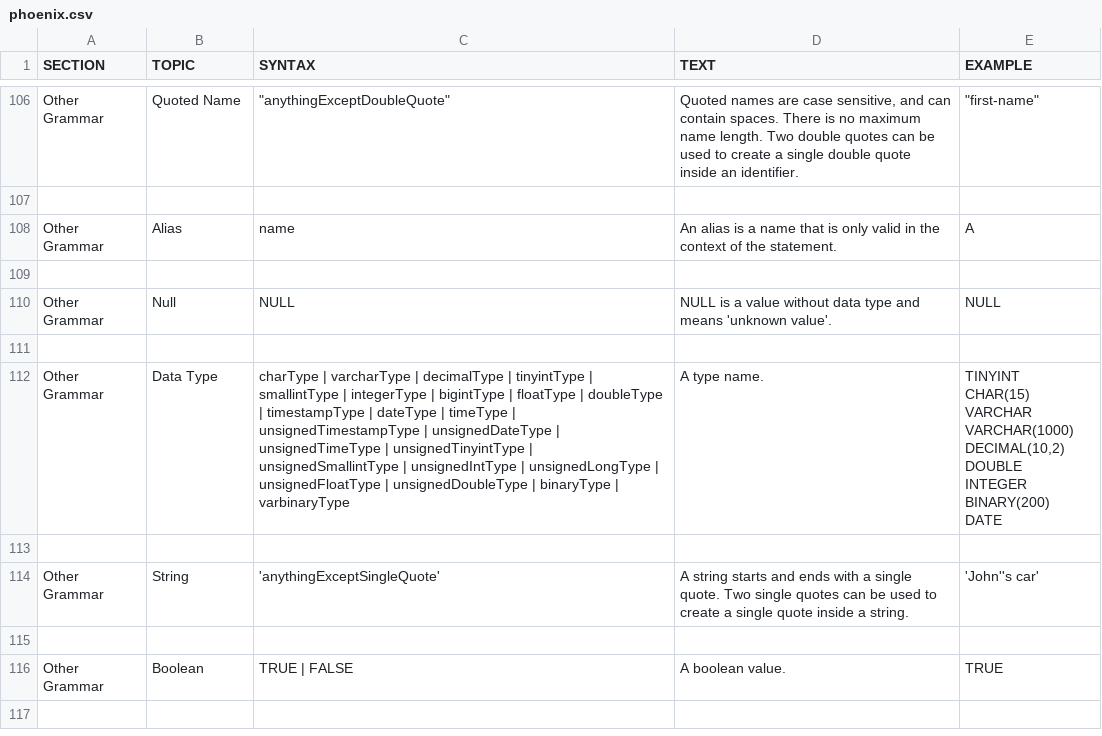
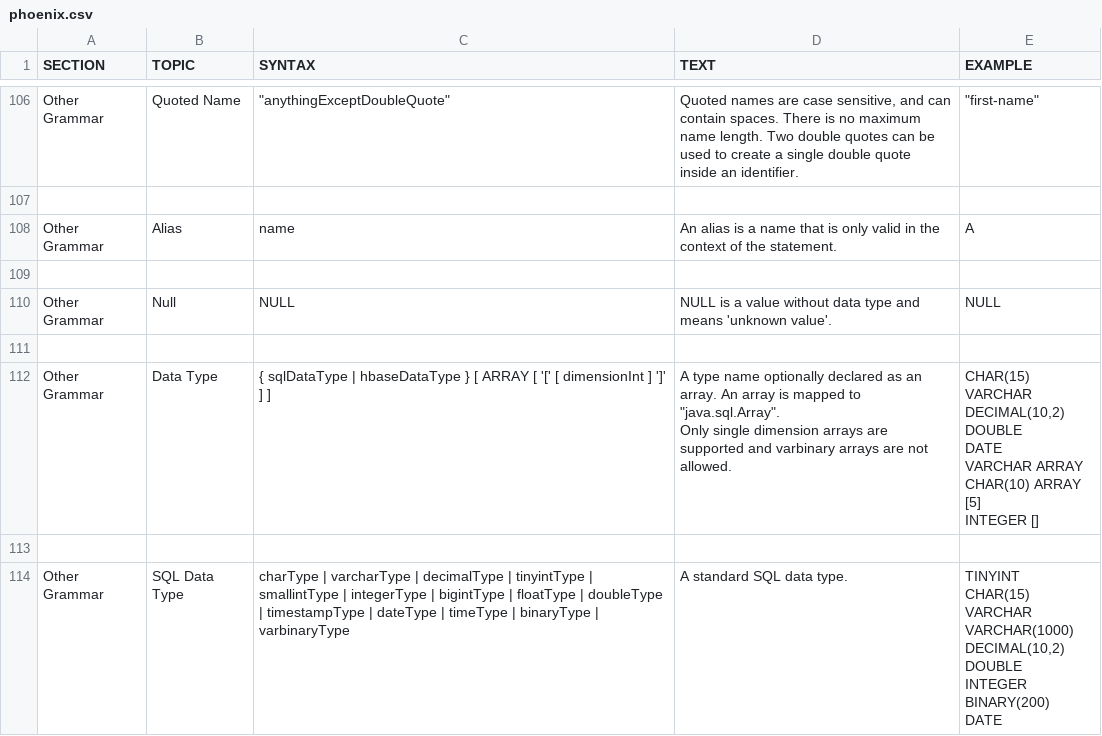
Before and after one commit to apache/phoenix-site, a CSV file: phoenix-docs/src/docsrc/help/phoenix.csv, drawn as a sheet; only a part is shown, gaps mark what is left out; the shorter side is filled out with more unchanged rows; the diff covers the shown part only.

Commit message:
Update docs with functional indexes, index hint, RAND, and ARRAY

```diff
--- a/phoenix-docs/src/docsrc/help/phoenix.csv
+++ b/phoenix-docs/src/docsrc/help/phoenix.csv
@@ -759,16 +762,32 @@ NULL
 
-"Other Grammar","Data Type","
-charType | varcharType | decimalType | tinyintType | smallintType | integerType | bigintType | floatType | doubleType | timestampType | dateType | timeType | unsignedTimestampType | unsignedDateType | unsignedTimeType | unsignedTinyintType | unsignedSmallintType | unsignedIntType | unsignedLongType | unsignedFloatType | unsignedDoubleType | binaryType | varbinaryType
-","
-A type name.
-","
-TINYINT
-CHAR(15)
-VARCHAR
-VARCHAR(1000)
-DECIMAL(10,2)
-DOUBLE
-INTEGER
-BINARY(200)
-DATE
-"
+"Other Grammar","Data Type","
+{ sqlDataType | hbaseDataType } [ ARRAY [ '[' [ dimensionInt ] ']' ] ]
+","
+A type name optionally declared as an array. An array is mapped to ""java.sql.Array"".
+Only single dimension arrays are supported and varbinary arrays are not allowed.
+","
+CHAR(15)
+VARCHAR
+DECIMAL(10,2)
+DOUBLE
+DATE
+VARCHAR ARRAY
+CHAR(10) ARRAY [5]
+INTEGER []
+"
+
+"Other Grammar","SQL Data Type","
+charType | varcharType | decimalType | tinyintType | smallintType | integerType | bigintType | floatType | doubleType | timestampType | dateType | timeType | binaryType | varbinaryType
+","
+A standard SQL data type.
+","
+TINYINT
+CHAR(15)
+VARCHAR
+VARCHAR(1000)
+DECIMAL(10,2)
+DOUBLE
+INTEGER
+BINARY(200)
+DATE
+"
```
Also changed, not shown: 6 added rows and 7 edited cells elsewhere in this file, 4 other files.
